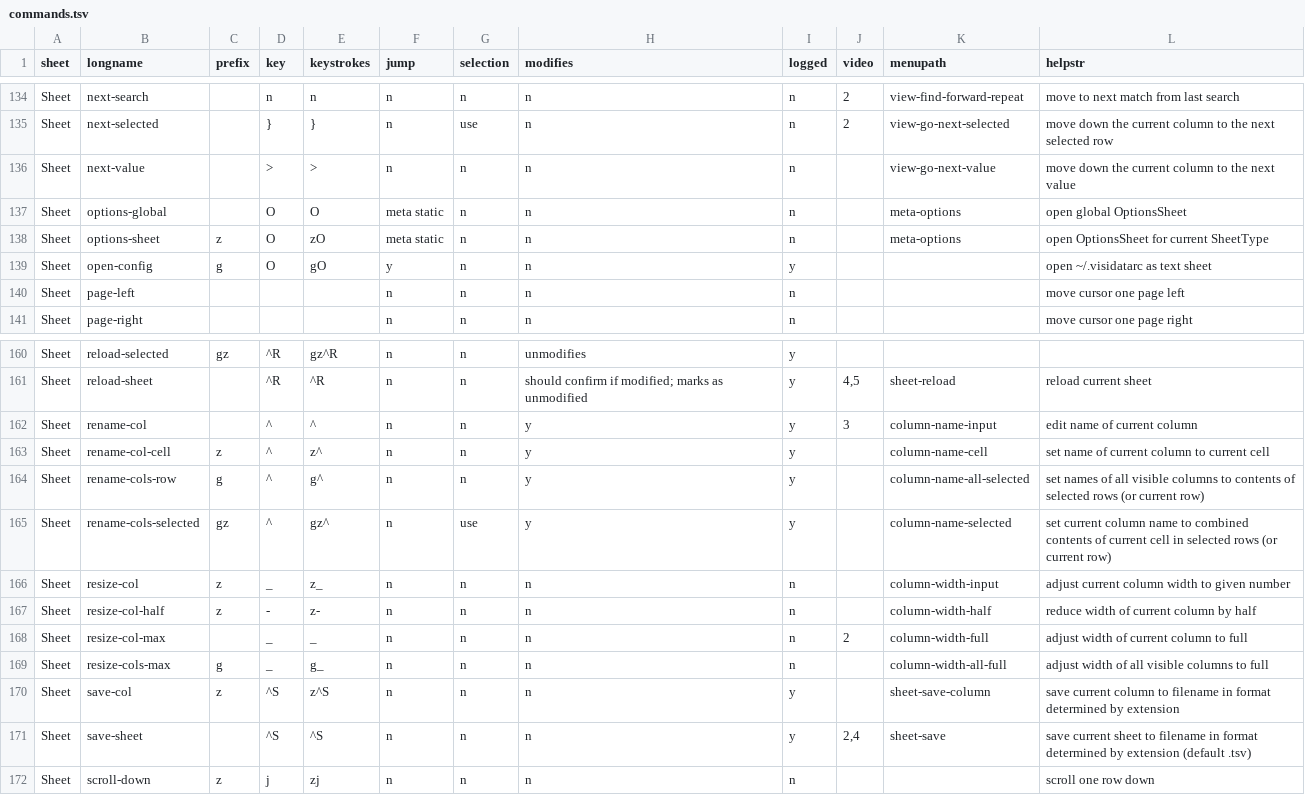
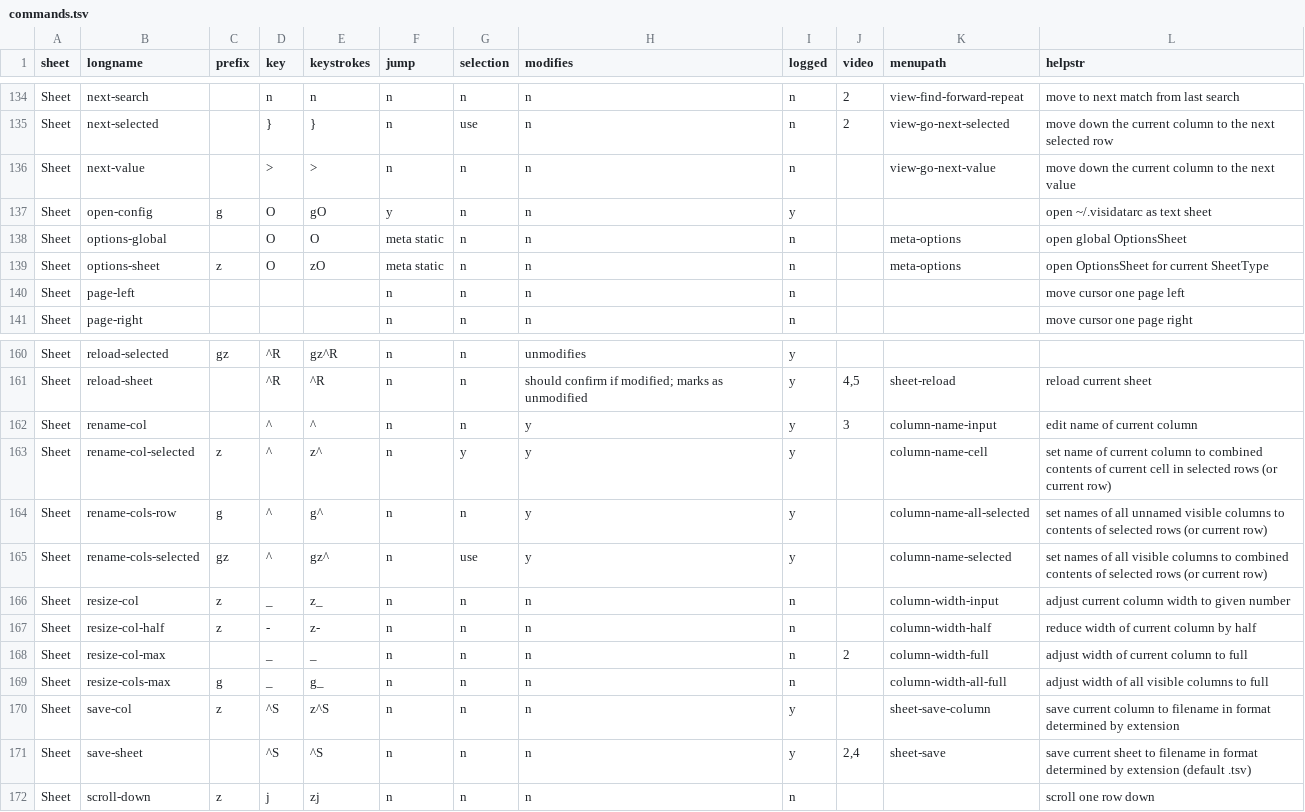
Before and after one commit to saulpw/visidata, a TSV file: visidata/commands.tsv, drawn as a sheet; only a part is shown, gaps mark what is left out.

Commit message:
[data] z^ is now bound to rename-col-selected; add rename-cols-selected and bind to gz^ Closes #220

```diff
--- a/visidata/commands.tsv
+++ b/visidata/commands.tsv
@@ -136,5 +136,5 @@ Sheet	next-selected		}	}	n	use	n	n	2	view-go-next-selected	move down the current
 Sheet	next-value		>	>	n	n	n	n		view-go-next-value	move down the current column to the next value
+Sheet	open-config	g	O	gO	y	n	n	y			open ~/.visidatarc as text sheet
 Sheet	options-global		O	O	meta static	n	n	n		meta-options	open global OptionsSheet
 Sheet	options-sheet	z	O	zO	meta static	n	n	n		meta-options	open OptionsSheet for current SheetType
-Sheet	open-config	g	O	gO	y	n	n	y			open ~/.visidatarc as text sheet
 Sheet	page-left				n	n	n	n			move cursor one page left
@@ -162,5 +162,5 @@ Sheet	reload-sheet		^R	^R	n	n	should confirm if modified; marks as unmodified	y
 Sheet	rename-col		^	^	n	n	y	y	3	column-name-input	edit name of current column
-Sheet	rename-col-cell	z	^	z^	n	n	y	y		column-name-cell	set name of current column to current cell
-Sheet	rename-cols-row	g	^	g^	n	n	y	y		column-name-all-selected	set names of all visible columns to contents of selected rows (or current row)
-Sheet	rename-cols-selected	gz	^	gz^	n	use	y	y		column-name-selected	set current column name to combined contents of current cell in selected rows (or current row)
+Sheet	rename-col-selected	z	^	z^	n	y	y	y		column-name-cell	set name of current column to combined contents of current cell in selected rows (or current row)
+Sheet	rename-cols-row	g	^	g^	n	n	y	y		column-name-all-selected	set names of all unnamed visible columns to contents of selected rows (or current row)
+Sheet	rename-cols-selected	gz	^	gz^	n	use	y	y		column-name-selected	set names of all visible columns to combined contents of selected rows (or current row)
 Sheet	resize-col	z	_	z_	n	n	n	n		column-width-input	adjust current column width to given number
```
Also changed, not shown: 2 other files.
